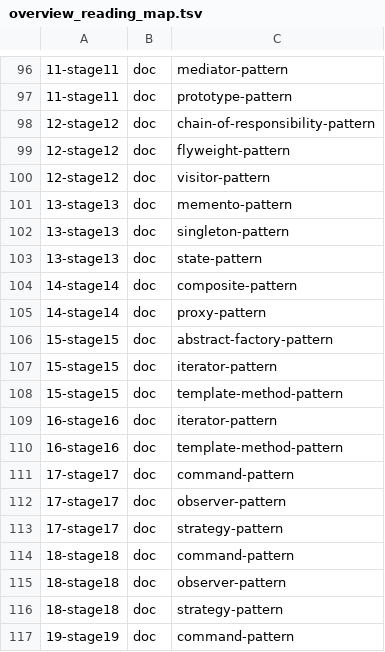
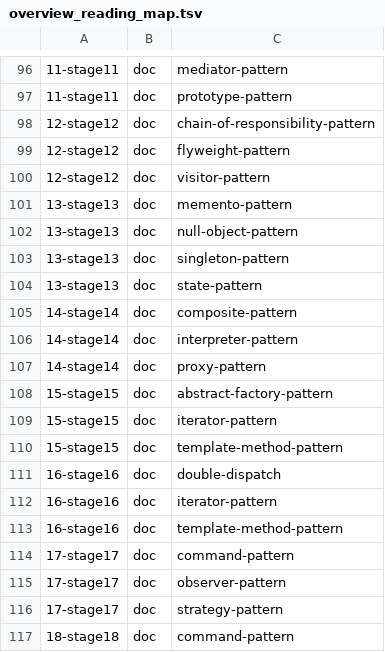
Before and after one commit to polarours/Cppuccino, a TSV file: tools/overview_reading_map.tsv, drawn as a sheet; only a part is shown, gaps mark what is left out; the shorter side is filled out with more unchanged rows.

Commit message:
docs: put the new articles on the reading lists
The index of the repository is the way into it, and the check that
compares the two halves of the index requires every article to be
reachable from it. The three new articles go on the lists of the stages
that hold their projects: the null object pattern on stage 13, the
interpreter pattern on stage 14 and the double dispatch on stage 16.

The example index lists the two new examples, and the statistics in the
two READMEs follow: 140 articles and 161 examples.

```diff
--- a/tools/overview_reading_map.tsv
+++ b/tools/overview_reading_map.tsv
@@ -101,2 +101,3 @@
 13-stage13	doc	memento-pattern
+13-stage13	doc	null-object-pattern
 13-stage13	doc	singleton-pattern
@@ -104,2 +105,3 @@
 14-stage14	doc	composite-pattern
+14-stage14	doc	interpreter-pattern
 14-stage14	doc	proxy-pattern
@@ -108,2 +110,3 @@
 15-stage15	doc	template-method-pattern
+16-stage16	doc	double-dispatch
 16-stage16	doc	iterator-pattern
```
Also changed, not shown: 7 other files.
